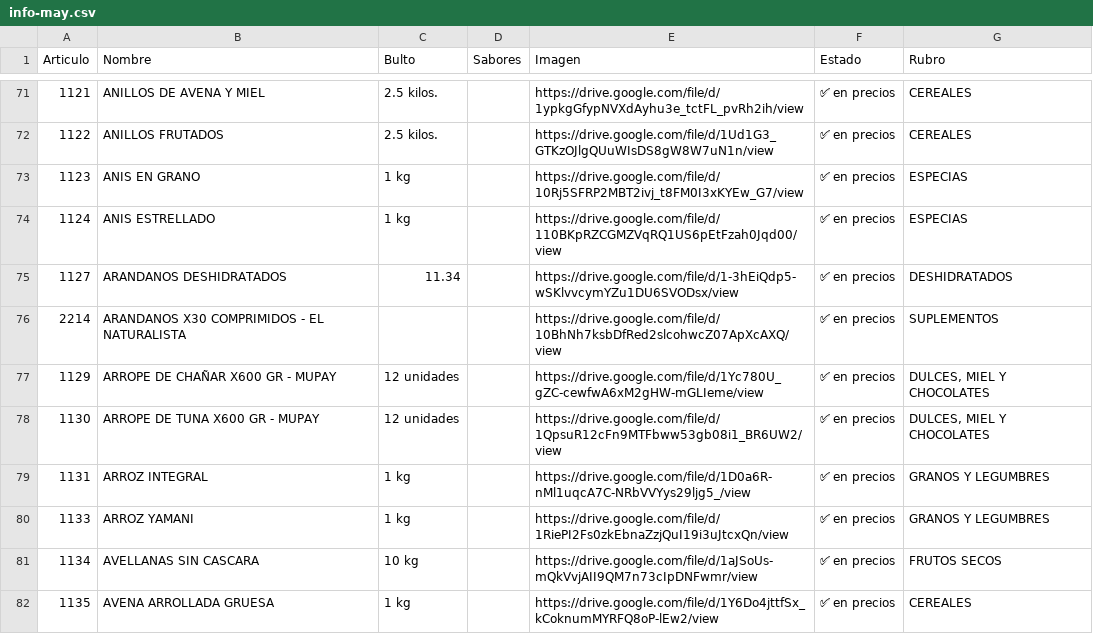
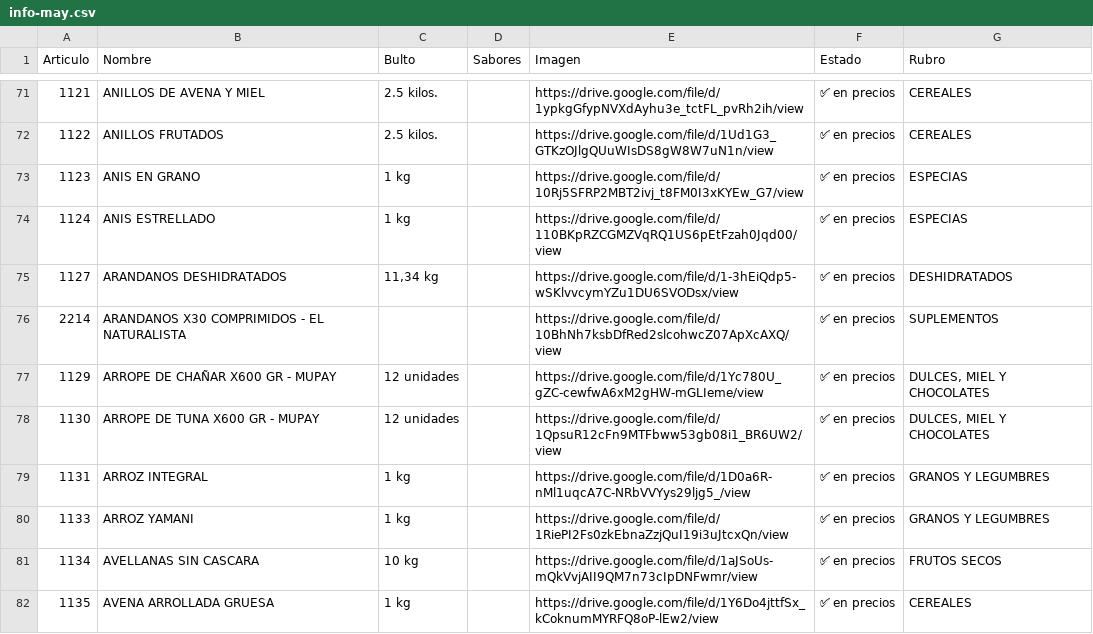
Before and after one commit to paladear/paladeartienda-test, a CSV file: info-may.csv, drawn as a sheet; only a part is shown, gaps mark what is left out.

```diff
--- a/info-may.csv
+++ b/info-may.csv
@@ -74,3 +74,3 @@ Articulo,Nombre,Bulto,Sabores,Imagen,Estado,Rubro
 1124,ANIS ESTRELLADO,1 kg,,https://drive.google.com/file/d/110BKpRZCGMZVqRQ1US6pEtFzah0Jqd00/view,✅ en precios,ESPECIAS
-1127,ARANDANOS DESHIDRATADOS,11.34,,https://drive.google.com/file/d/1-3hEiQdp5-wSKlvvcymYZu1DU6SVODsx/view,✅ en precios,DESHIDRATADOS
+1127,ARANDANOS DESHIDRATADOS,"11,34 kg",,https://drive.google.com/file/d/1-3hEiQdp5-wSKlvvcymYZu1DU6SVODsx/view,✅ en precios,DESHIDRATADOS
 2214,ARANDANOS X30 COMPRIMIDOS - EL NATURALISTA,,,https://drive.google.com/file/d/10BhNh7ksbDfRed2slcohwcZ07ApXcAXQ/view,✅ en precios,SUPLEMENTOS
```
Also changed, not shown: 1 other file.
